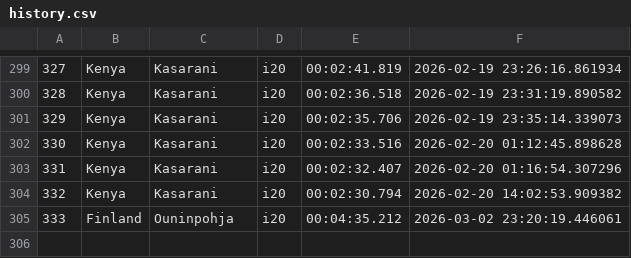
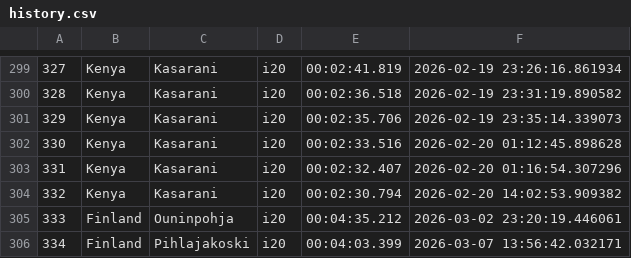
Before and after one commit to Mmathieus/rally-time-tracker, a CSV file: data/Mmathieus/wrc9database/history.csv, drawn as a sheet; only a part is shown, gaps mark what is left out; the diff names each change by its address in the sheet, - before the commit and + after, or states it on an @@ line.

Commit message:
data#24 : pihlajakoski improved

```diff
--- a/data/Mmathieus/wrc9database/history.csv
+++ b/data/Mmathieus/wrc9database/history.csv
+row 306: 334 | Finland | Pihlajakoski | i20 | 00:04:03.399 | 2026-03-07 13:56:42.032171
```
Also changed, not shown: data/Mmathieus/wrc9database/main.csv.
